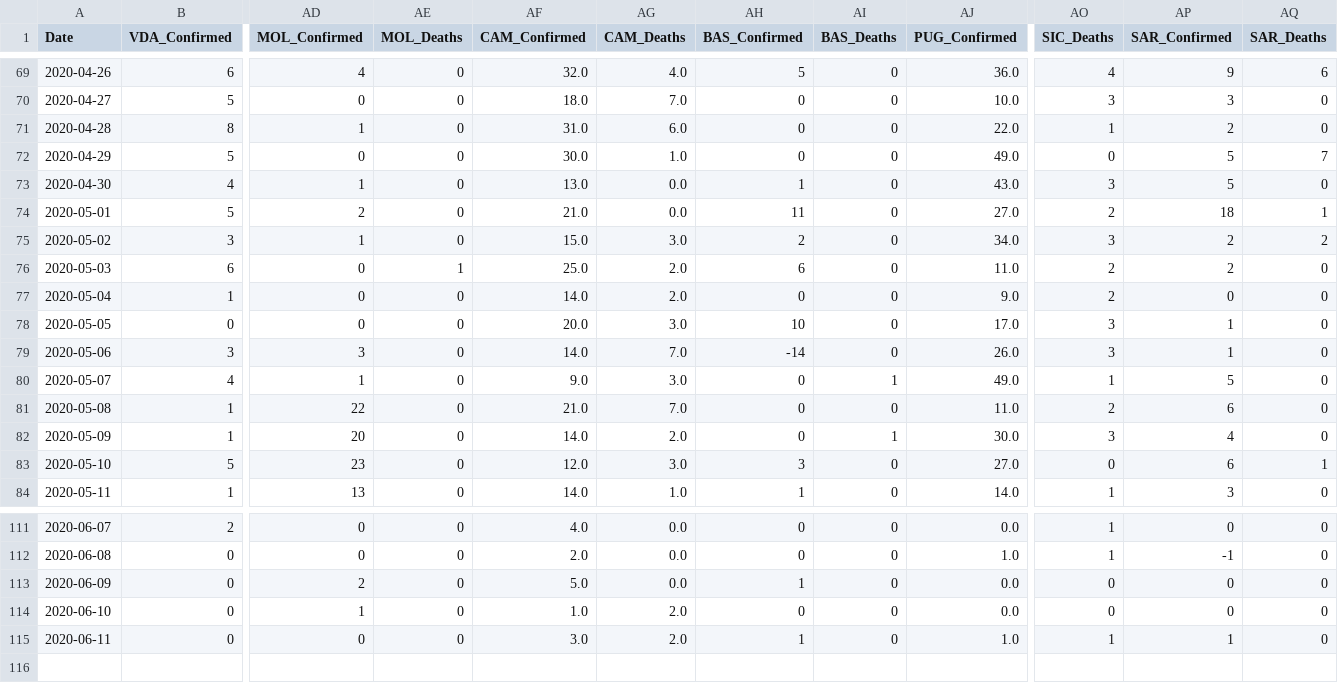
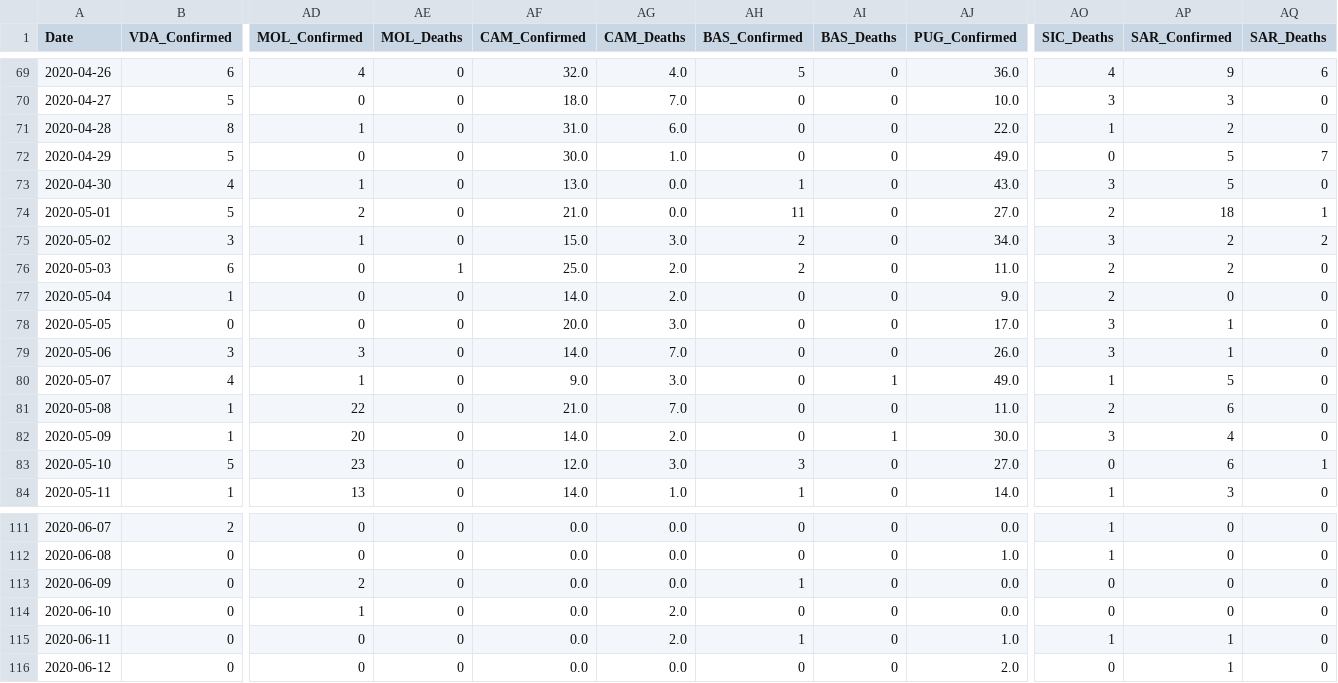
Before and after one commit to mikeweltevrede/master_thesis_corona, a CSV file: data/italy_wikipedia_cleaned.csv, drawn as a sheet; only a part is shown, gaps mark what is left out; rows hold the shown columns only; the diff covers the shown part only; the diff names each change by its address in the sheet, - before the commit and + after, or states it on an @@ line.

```diff
--- a/data/italy_wikipedia_cleaned.csv
+++ b/data/italy_wikipedia_cleaned.csv
-AH76 (BAS_Confirmed): 6
+AH76 (BAS_Confirmed): 2
-AH78 (BAS_Confirmed): 10
+AH78 (BAS_Confirmed): 0
-AH79 (BAS_Confirmed): -14
+AH79 (BAS_Confirmed): 0
-AF111 (CAM_Confirmed): 4.0
+AF111 (CAM_Confirmed): 0.0
-AF112 (CAM_Confirmed): 2.0
+AF112 (CAM_Confirmed): 0.0
-AP112 (SAR_Confirmed): -1
+AP112 (SAR_Confirmed): 0
-AF113 (CAM_Confirmed): 5.0
+AF113 (CAM_Confirmed): 0.0
-AF114 (CAM_Confirmed): 1.0
+AF114 (CAM_Confirmed): 0.0
-AF115 (CAM_Confirmed): 3.0
+AF115 (CAM_Confirmed): 0.0
+row 116: 2020-06-12 | 0 | 0 | 0 | 0.0 | 0.0 | 0 | 0 | 2.0 | 0 | 1 | 0
```
Also changed, not shown: 36 edited cells elsewhere in this file.
